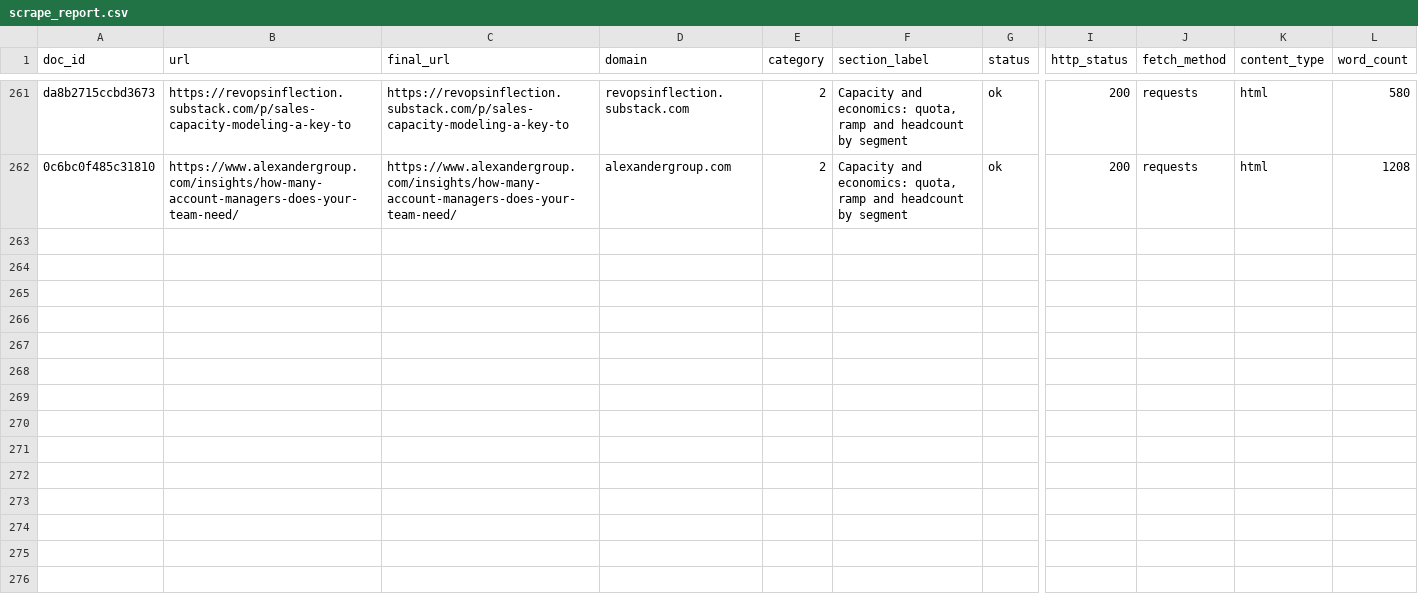
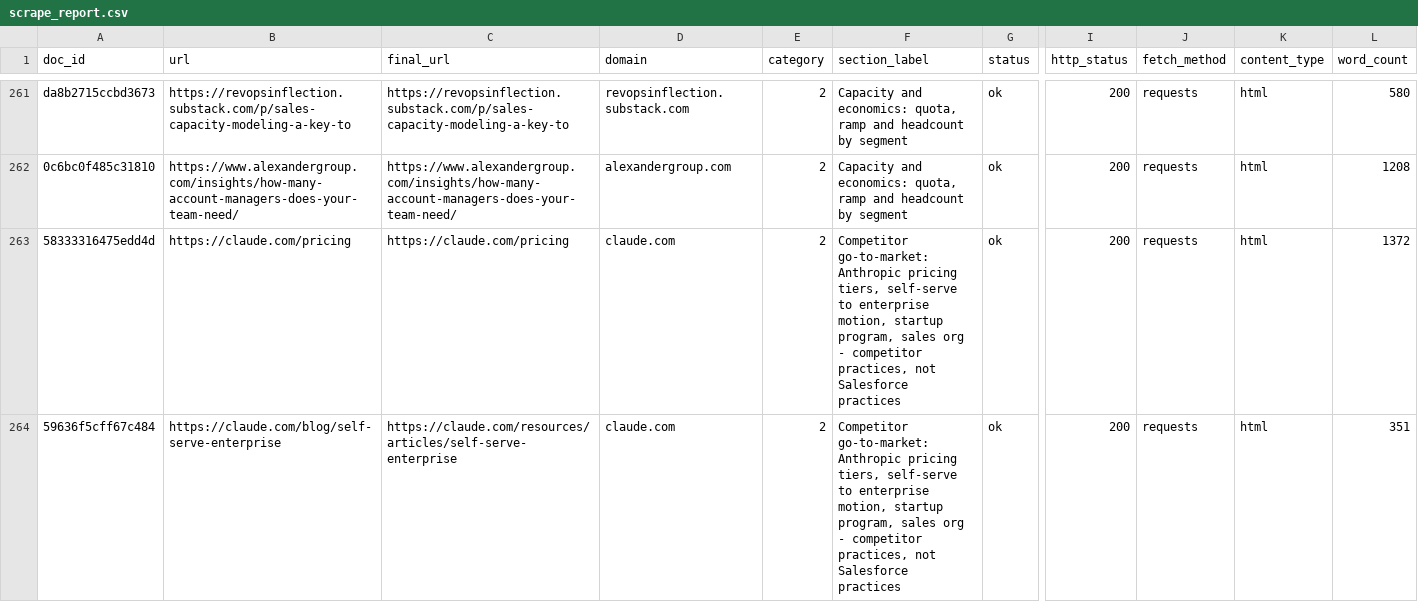
Before and after one commit to BU-Spark/ml-web-scraping-knowledge, a CSV file: data/scrape/scrape_report.csv, drawn as a sheet; only a part is shown, gaps mark what is left out; rows hold the shown columns only; the diff covers the shown part only; the diff names each change by its address in the sheet, - before the commit and + after, or states it on an @@ line.

Commit message:
Add Anthropic and OpenAI go-to-market links to category 2 (+7); scrape them

```diff
--- a/data/scrape/scrape_report.csv
+++ b/data/scrape/scrape_report.csv
+row 263: 58333316475edd4d | https://claude.com/pricing | https://claude.com/pricing | claude.com | 2 | Competitor go-to-market: Anthropic pricing tiers, self-serve to enterprise motion, startup program, sales org - competitor practices, not Salesforce practices | ok | 200 | requests | html | 1372
+row 264: 59636f5cff67c484 | https://claude.com/blog/self-serve-enterprise | https://claude.com/resources/articles/self-serve-enterprise | claude.com | 2 | Competitor go-to-market: Anthropic pricing tiers, self-serve to enterprise motion, startup program, sales org - competitor practices, not Salesforce practices | ok | 200 | requests | html | 351
```
Also changed, not shown: 5 added rows elsewhere in this file, 5 other files.
